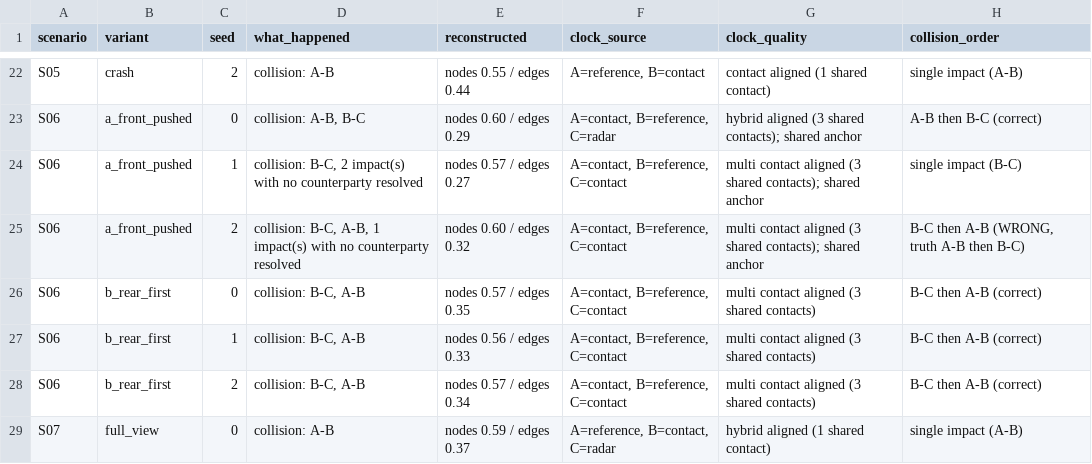
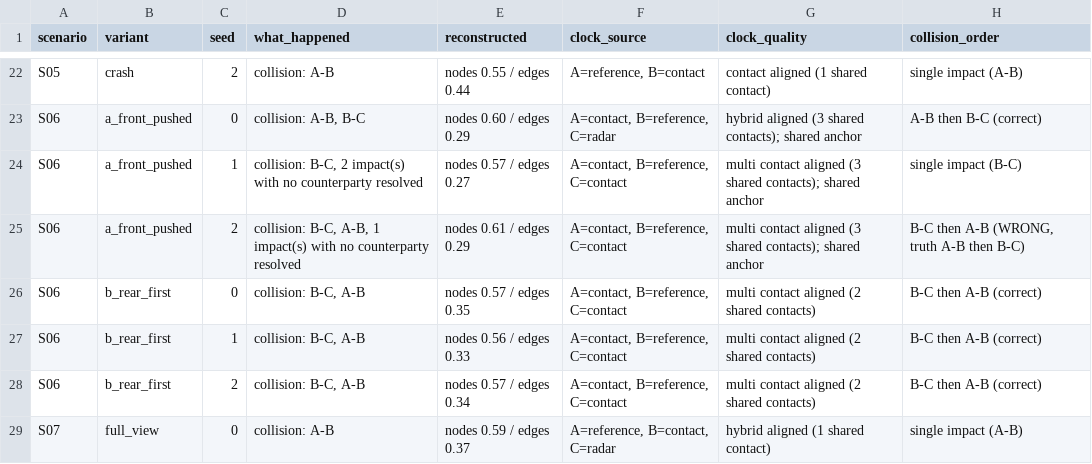
Before and after one commit to AndreaBedei1/causaldrive-forensics, a CSV file: results/supervisor_table.csv, drawn as a sheet; only a part is shown, gaps mark what is left out; the diff covers the shown part only; the diff names each change by its address in the sheet, - before the commit and + after, or states it on an @@ line.

```diff
--- a/results/supervisor_table.csv
+++ b/results/supervisor_table.csv
-E25 (reconstructed): nodes 0.60 / edges 0.32
+E25 (reconstructed): nodes 0.61 / edges 0.29
-G26:G28 (clock_quality): multi contact aligned (3 shared contacts)
+G26:G28 (clock_quality): multi contact aligned (2 shared contacts)
```
Also changed, not shown: 93 edited cells elsewhere in this file, results/final_results.csv, 5 other files.
